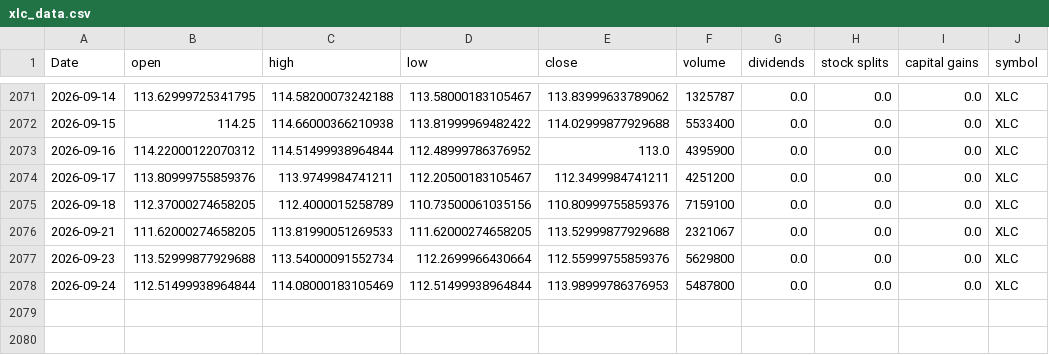
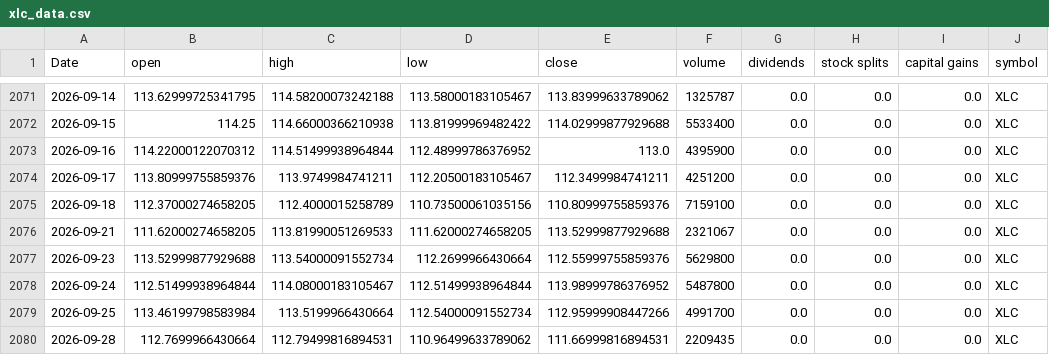
Before and after one commit to Akishai18/SignalM, a CSV file: data/sectors/xlc_data.csv, drawn as a sheet; only a part is shown, gaps mark what is left out.

```diff
--- a/data/sectors/xlc_data.csv
+++ b/data/sectors/xlc_data.csv
@@ -2077,2 +2077,4 @@ Date,open,high,low,close,volume,dividends,stock splits,capital gains,symbol
 2026-09-23,113.52999877929688,113.54000091552734,112.2699966430664,112.55999755859376,5629800,0.0,0.0,0.0,XLC
-2026-09-24,112.51499938964844,114.08000183105469,112.51499938964844,113.98999786376953,5487800,0.0,0.0,0.0,XLC
+2026-09-24,112.51499938964844,114.08000183105467,112.51499938964844,113.98999786376952,5487800,0.0,0.0,0.0,XLC
+2026-09-25,113.46199798583984,113.5199966430664,112.54000091552734,112.95999908447266,4991700,0.0,0.0,0.0,XLC
+2026-09-28,112.7699966430664,112.79499816894531,110.96499633789062,111.66999816894531,2209435,0.0,0.0,0.0,XLC
```
Also changed, not shown: data/sectors/xlf_data.csv, data/sectors/xli_data.csv, 46 other files.
